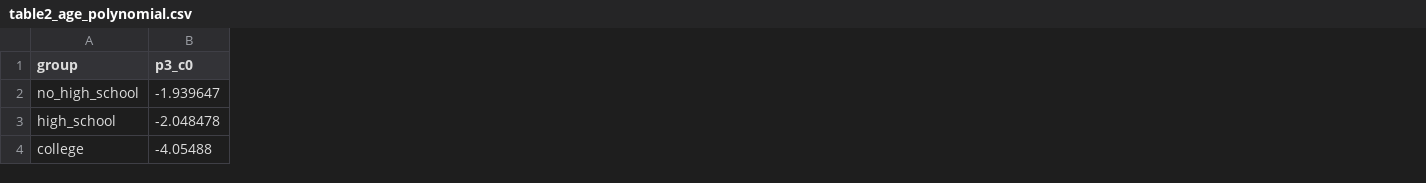
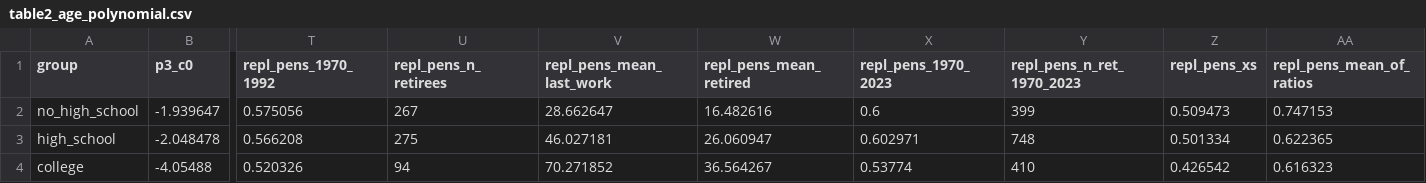
Before and after one commit to richyuen/income-trends, a CSV file: cgm/output/table2_age_polynomial.csv, drawn as a sheet; only a part is shown, gaps mark what is left out; the diff names each change by its address in the sheet, - before the commit and + after, or states it on an @@ line.

```diff
--- a/cgm/output/table2_age_polynomial.csv
+++ b/cgm/output/table2_age_polynomial.csv
+column T (repl_pens_1970_1992), rows 2-4: 0.575056 | 0.566208 | 0.520326
+column U (repl_pens_n_retirees), rows 2-4: 267 | 275 | 94
+column V (repl_pens_mean_last_work), rows 2-4: 28.662647 | 46.027181 | 70.271852
+column W (repl_pens_mean_retired), rows 2-4: 16.482616 | 26.060947 | 36.564267
+column X (repl_pens_1970_2023), rows 2-4: 0.6 | 0.602971 | 0.53774
+column Y (repl_pens_n_ret_1970_2023), rows 2-4: 399 | 748 | 410
+column Z (repl_pens_xs), rows 2-4: 0.509473 | 0.501334 | 0.426542
+column AA (repl_pens_mean_of_ratios), rows 2-4: 0.747153 | 0.622365 | 0.616323
```
Also changed, not shown: 5 other files.
